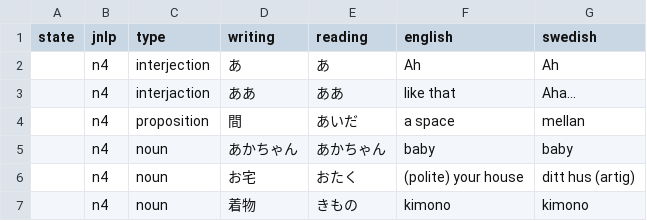
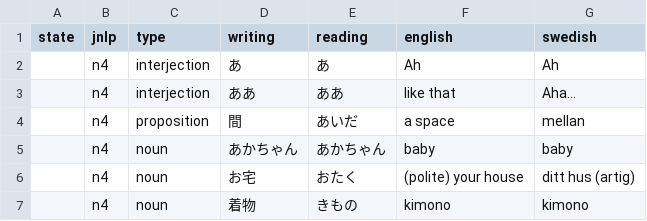
Before and after one commit to psandboge/japanese-lists-to-json, a CSV file: src/main/resources/n4_.csv, drawn as a sheet.

```diff
--- a/src/main/resources/n4_.csv
+++ b/src/main/resources/n4_.csv
@@ -2,3 +2,3 @@ state,jnlp,type,writing,reading,english,swedish
 ,n4,interjection,あ,あ,Ah,Ah
-,n4,interjaction,ああ,ああ,like that,Aha...
+,n4,interjection,ああ,ああ,like that,Aha...
 ,n4,proposition,間,あいだ,a space,mellan
```
Also changed, not shown: src/main/resources/n5_.csv, 5 other files.
